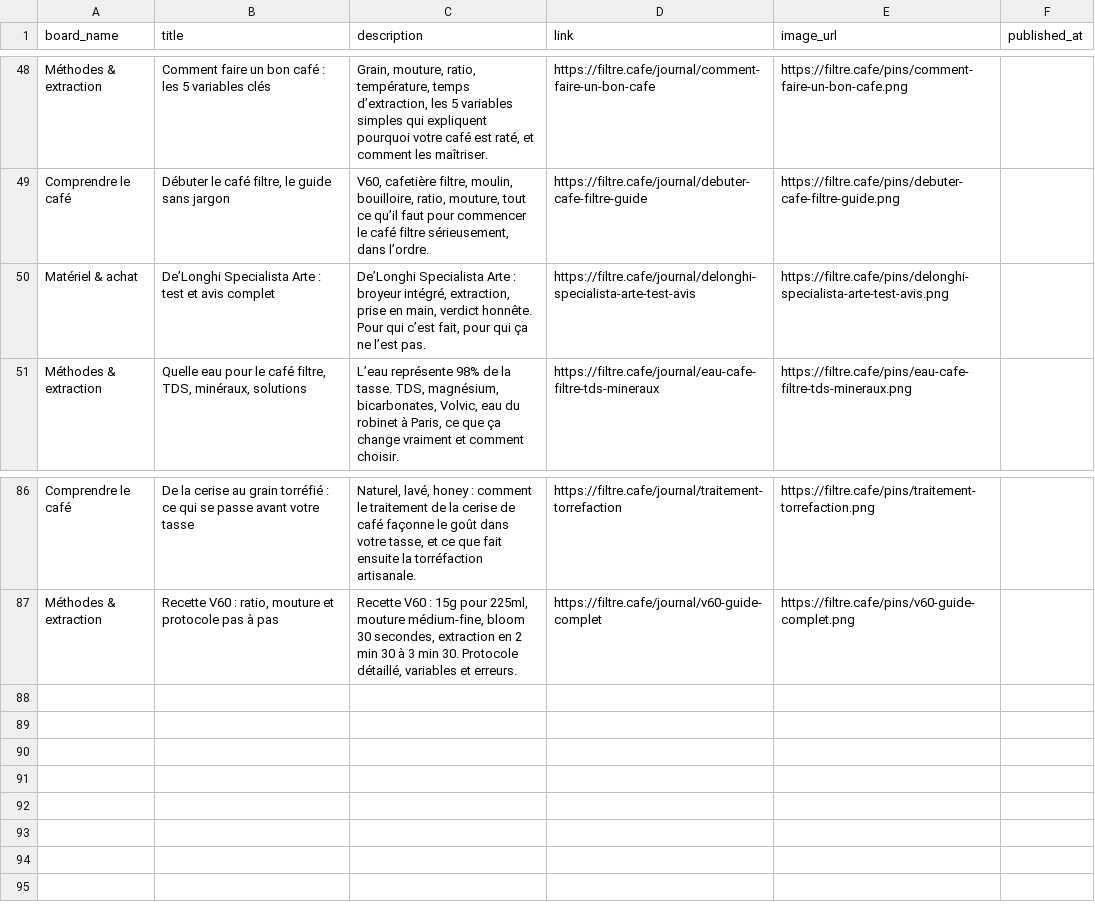
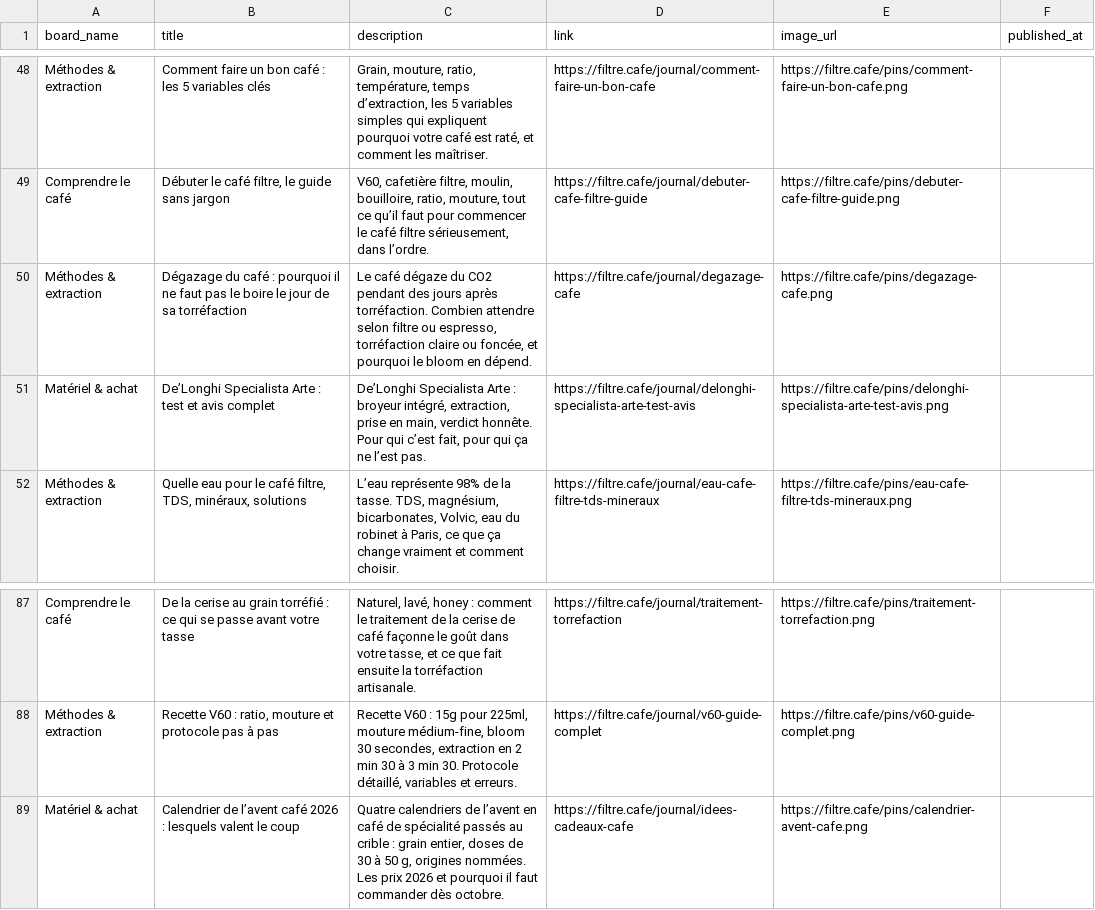
Before and after one commit to Red16-beep/filtre-cafe, a CSV file: tools/pinterest/pins.csv, drawn as a sheet; only a part is shown, gaps mark what is left out.

```diff
--- a/tools/pinterest/pins.csv
+++ b/tools/pinterest/pins.csv
@@ -49,2 +49,3 @@ Méthodes & extraction,Comment faire un bon café : les 5 variables clés,"Grain
 Comprendre le café,"Débuter le café filtre, le guide sans jargon","V60, cafetière filtre, moulin, bouilloire, ratio, mouture, tout ce qu’il faut pour commencer le café filtre sérieusement, dans l’ordre.",https://filtre.cafe/journal/debuter-cafe-filtre-guide,https://filtre.cafe/pins/debuter-cafe-filtre-guide.png,
+Méthodes & extraction,Dégazage du café : pourquoi il ne faut pas le boire le jour de sa torréfaction,"Le café dégaze du CO2 pendant des jours après torréfaction. Combien attendre selon filtre ou espresso, torréfaction claire ou foncée, et pourquoi le bloom en dépend.",https://filtre.cafe/journal/degazage-cafe,https://filtre.cafe/pins/degazage-cafe.png,
 Matériel & achat,De’Longhi Specialista Arte : test et avis complet,"De’Longhi Specialista Arte : broyeur intégré, extraction, prise en main, verdict honnête. Pour qui c’est fait, pour qui ça ne l’est pas.",https://filtre.cafe/journal/delonghi-specialista-arte-test-avis,https://filtre.cafe/pins/delonghi-specialista-arte-test-avis.png,
@@ -87 +88,2 @@ Comprendre le café,De la cerise au grain torréfié : ce qui se passe avant vot
 Méthodes & extraction,"Recette V60 : ratio, mouture et protocole pas à pas","Recette V60 : 15g pour 225ml, mouture médium-fine, bloom 30 secondes, extraction en 2 min 30 à 3 min 30. Protocole détaillé, variables et erreurs.",https://filtre.cafe/journal/v60-guide-complet,https://filtre.cafe/pins/v60-guide-complet.png,
+Matériel & achat,Calendrier de l’avent café 2026 : lesquels valent le coup,"Quatre calendriers de l’avent en café de spécialité passés au crible : grain entier, doses de 30 à 50 g, origines nommées. Les prix 2026 et pourquoi il faut commander dès octobre.",https://filtre.cafe/journal/idees-cadeaux-cafe,https://filtre.cafe/pins/calendrier-avent-cafe.png,
```
Also changed, not shown: 4 other files.
